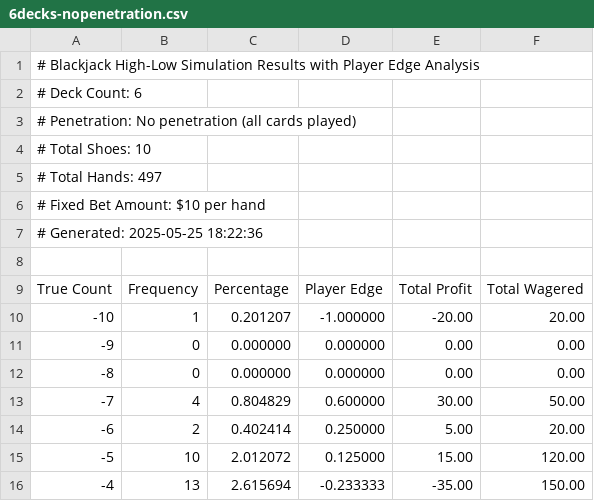
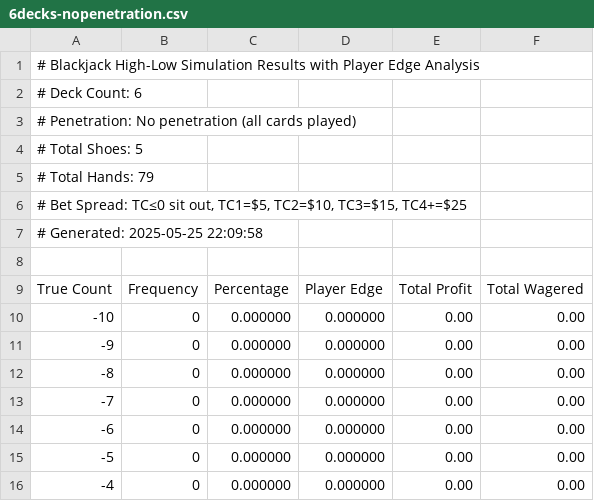
Before and after one commit to brian-ferguson/BlackjackStatTracker, a CSV file: simulation_results/6decks-nopenetration.csv, drawn as a sheet; only a part is shown; the diff covers the shown part only.

```diff
--- a/simulation_results/6decks-nopenetration.csv
+++ b/simulation_results/6decks-nopenetration.csv
@@ -3,14 +3,14 @@
 # Penetration: No penetration (all cards played)
-# Total Shoes: 10
-# Total Hands: 497
-# Fixed Bet Amount: $10 per hand
-# Generated: 2025-05-25 18:22:36
+# Total Shoes: 5
+# Total Hands: 79
+"# Bet Spread: TC≤0 sit out, TC1=$5, TC2=$10, TC3=$15, TC4+=$25"
+# Generated: 2025-05-25 22:09:58
 
 True Count,Frequency,Percentage,Player Edge,Total Profit,Total Wagered
--10,1,0.201207,-1.000000,-20.00,20.00
+-10,0,0.000000,0.000000,0.00,0.00
 -9,0,0.000000,0.000000,0.00,0.00
 -8,0,0.000000,0.000000,0.00,0.00
--7,4,0.804829,0.600000,30.00,50.00
--6,2,0.402414,0.250000,5.00,20.00
--5,10,2.012072,0.125000,15.00,120.00
--4,13,2.615694,-0.233333,-35.00,150.00
+-7,0,0.000000,0.000000,0.00,0.00
+-6,0,0.000000,0.000000,0.00,0.00
+-5,0,0.000000,0.000000,0.00,0.00
+-4,0,0.000000,0.000000,0.00,0.00
```
Also changed, not shown: 63 edited cells elsewhere in this file, simulation_results/6decks-5.0penetration.csv, simulation_results/6decks-5.75penetration.csv, 53 other files.
